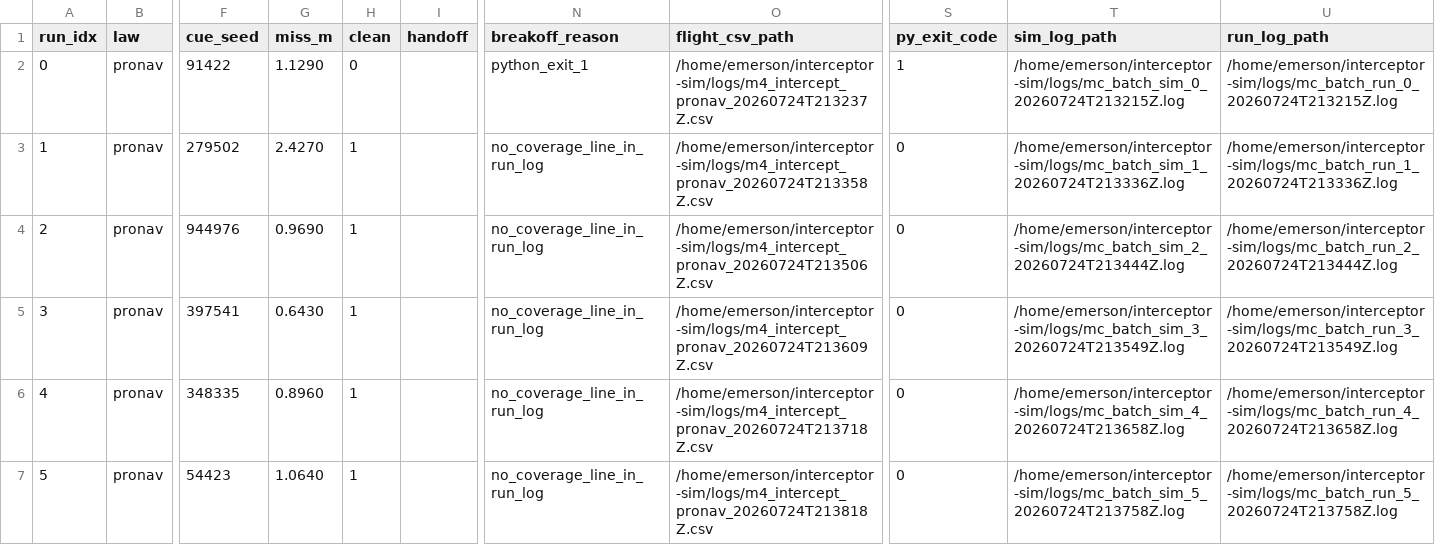
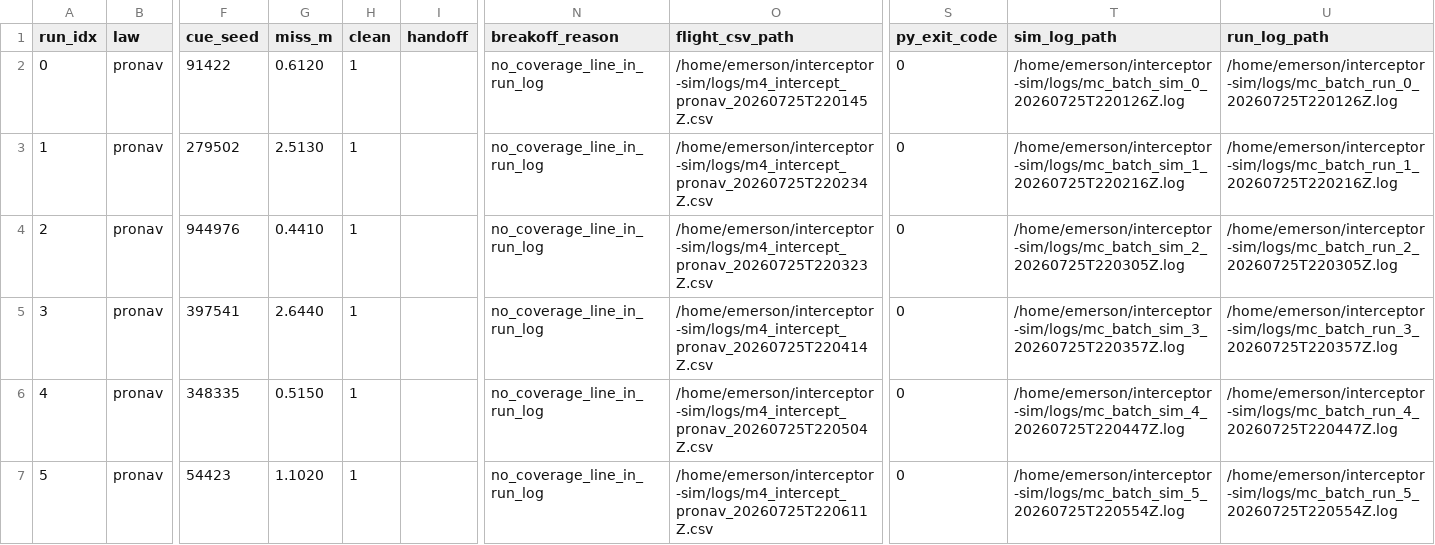
Before and after one commit to Swampyemerson/interceptor-sim, a CSV file: logs/mc_fp_armG20_line9_s123.csv, drawn as a sheet; only a part is shown, gaps mark what is left out; the diff covers the shown part only; the diff names each change by its address in the sheet, - before the commit and + after, or states it on an @@ line.

```diff
--- a/logs/mc_fp_armG20_line9_s123.csv
+++ b/logs/mc_fp_armG20_line9_s123.csv
-G2 (miss_m): 1.1290
+G2 (miss_m): 0.6120
-H2 (clean): 0
+H2 (clean): 1
-N2 (breakoff_reason): python_exit_1
+N2 (breakoff_reason): no_coverage_line_in_run_log
-O2 (flight_csv_path): /home/emerson/interceptor-sim/logs/m4_intercept_pronav_20260724T213237Z.csv
+O2 (flight_csv_path): /home/emerson/interceptor-sim/logs/m4_intercept_pronav_20260725T220145Z.csv
-S2 (py_exit_code): 1
+S2 (py_exit_code): 0
-T2 (sim_log_path): /home/emerson/interceptor-sim/logs/mc_batch_sim_0_20260724T213215Z.log
+T2 (sim_log_path): /home/emerson/interceptor-sim/logs/mc_batch_sim_0_20260725T220126Z.log
-U2 (run_log_path): /home/emerson/interceptor-sim/logs/mc_batch_run_0_20260724T213215Z.log
+U2 (run_log_path): /home/emerson/interceptor-sim/logs/mc_batch_run_0_20260725T220126Z.log
-G3 (miss_m): 2.4270
+G3 (miss_m): 2.5130
-O3 (flight_csv_path): /home/emerson/interceptor-sim/logs/m4_intercept_pronav_20260724T213358Z.csv
+O3 (flight_csv_path): /home/emerson/interceptor-sim/logs/m4_intercept_pronav_20260725T220234Z.csv
-T3 (sim_log_path): /home/emerson/interceptor-sim/logs/mc_batch_sim_1_20260724T213336Z.log
+T3 (sim_log_path): /home/emerson/interceptor-sim/logs/mc_batch_sim_1_20260725T220216Z.log
-U3 (run_log_path): /home/emerson/interceptor-sim/logs/mc_batch_run_1_20260724T213336Z.log
+U3 (run_log_path): /home/emerson/interceptor-sim/logs/mc_batch_run_1_20260725T220216Z.log
-G4 (miss_m): 0.9690
+G4 (miss_m): 0.4410
-O4 (flight_csv_path): /home/emerson/interceptor-sim/logs/m4_intercept_pronav_20260724T213506Z.csv
+O4 (flight_csv_path): /home/emerson/interceptor-sim/logs/m4_intercept_pronav_20260725T220323Z.csv
-T4 (sim_log_path): /home/emerson/interceptor-sim/logs/mc_batch_sim_2_20260724T213444Z.log
+T4 (sim_log_path): /home/emerson/interceptor-sim/logs/mc_batch_sim_2_20260725T220305Z.log
-U4 (run_log_path): /home/emerson/interceptor-sim/logs/mc_batch_run_2_20260724T213444Z.log
+U4 (run_log_path): /home/emerson/interceptor-sim/logs/mc_batch_run_2_20260725T220305Z.log
-G5 (miss_m): 0.6430
+G5 (miss_m): 2.6440
-O5 (flight_csv_path): /home/emerson/interceptor-sim/logs/m4_intercept_pronav_20260724T213609Z.csv
+O5 (flight_csv_path): /home/emerson/interceptor-sim/logs/m4_intercept_pronav_20260725T220414Z.csv
-T5 (sim_log_path): /home/emerson/interceptor-sim/logs/mc_batch_sim_3_20260724T213549Z.log
+T5 (sim_log_path): /home/emerson/interceptor-sim/logs/mc_batch_sim_3_20260725T220357Z.log
-U5 (run_log_path): /home/emerson/interceptor-sim/logs/mc_batch_run_3_20260724T213549Z.log
+U5 (run_log_path): /home/emerson/interceptor-sim/logs/mc_batch_run_3_20260725T220357Z.log
-G6 (miss_m): 0.8960
+G6 (miss_m): 0.5150
-O6 (flight_csv_path): /home/emerson/interceptor-sim/logs/m4_intercept_pronav_20260724T213718Z.csv
+O6 (flight_csv_path): /home/emerson/interceptor-sim/logs/m4_intercept_pronav_20260725T220504Z.csv
-T6 (sim_log_path): /home/emerson/interceptor-sim/logs/mc_batch_sim_4_20260724T213658Z.log
+T6 (sim_log_path): /home/emerson/interceptor-sim/logs/mc_batch_sim_4_20260725T220447Z.log
-U6 (run_log_path): /home/emerson/interceptor-sim/logs/mc_batch_run_4_20260724T213658Z.log
+U6 (run_log_path): /home/emerson/interceptor-sim/logs/mc_batch_run_4_20260725T220447Z.log
-G7 (miss_m): 1.0640
+G7 (miss_m): 1.1020
-O7 (flight_csv_path): /home/emerson/interceptor-sim/logs/m4_intercept_pronav_20260724T213818Z.csv
+O7 (flight_csv_path): /home/emerson/interceptor-sim/logs/m4_intercept_pronav_20260725T220611Z.csv
-T7 (sim_log_path): /home/emerson/interceptor-sim/logs/mc_batch_sim_5_20260724T213758Z.log
+T7 (sim_log_path): /home/emerson/interceptor-sim/logs/mc_batch_sim_5_20260725T220554Z.log
-U7 (run_log_path): /home/emerson/interceptor-sim/logs/mc_batch_run_5_20260724T213758Z.log
+U7 (run_log_path): /home/emerson/interceptor-sim/logs/mc_batch_run_5_20260725T220554Z.log
```
Also changed, not shown: 11 edited cells elsewhere in this file, logs/mc_fp_armAE15_line9_s123.csv, logs/mc_fp_armAE5_line9_s123.csv, 7 other files.
